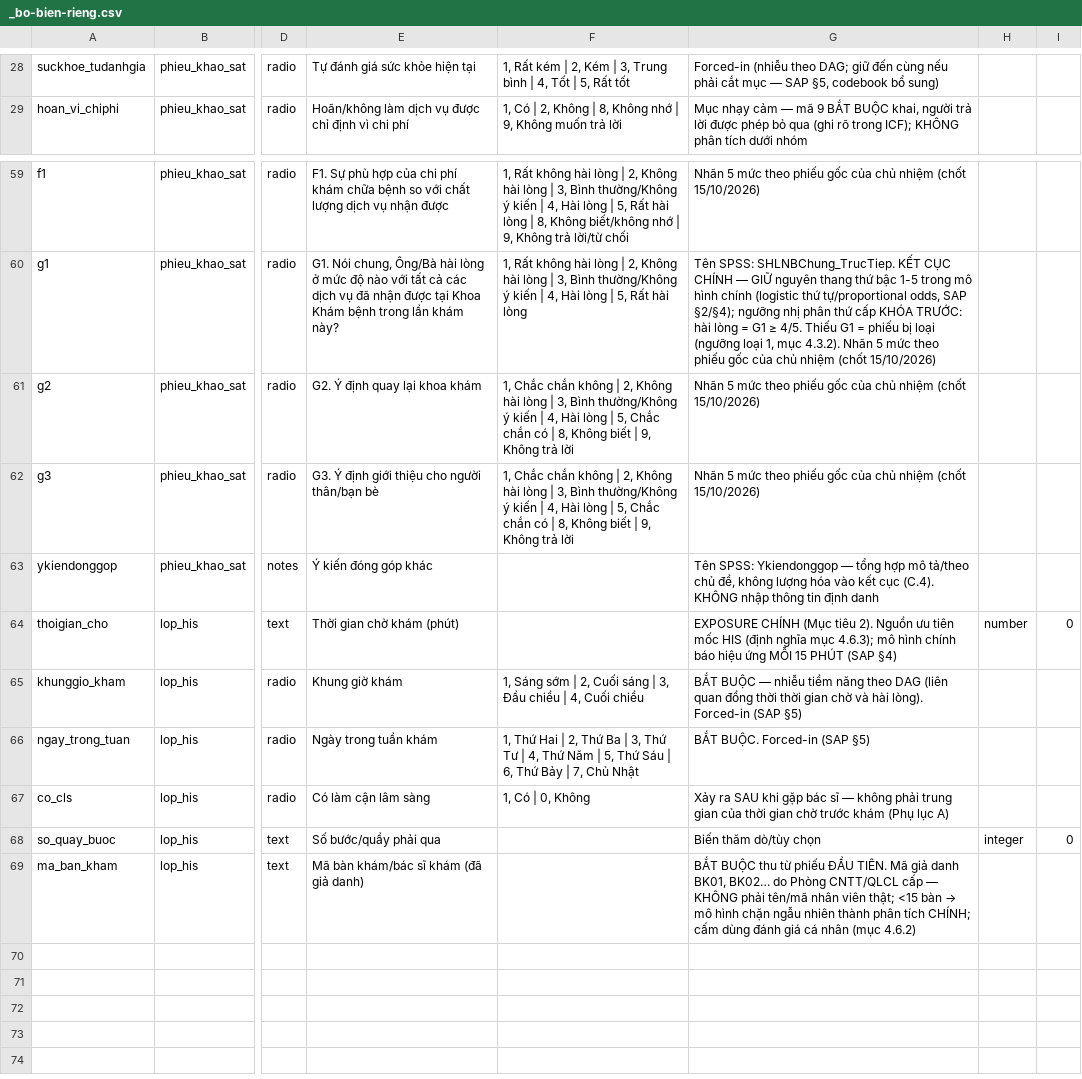
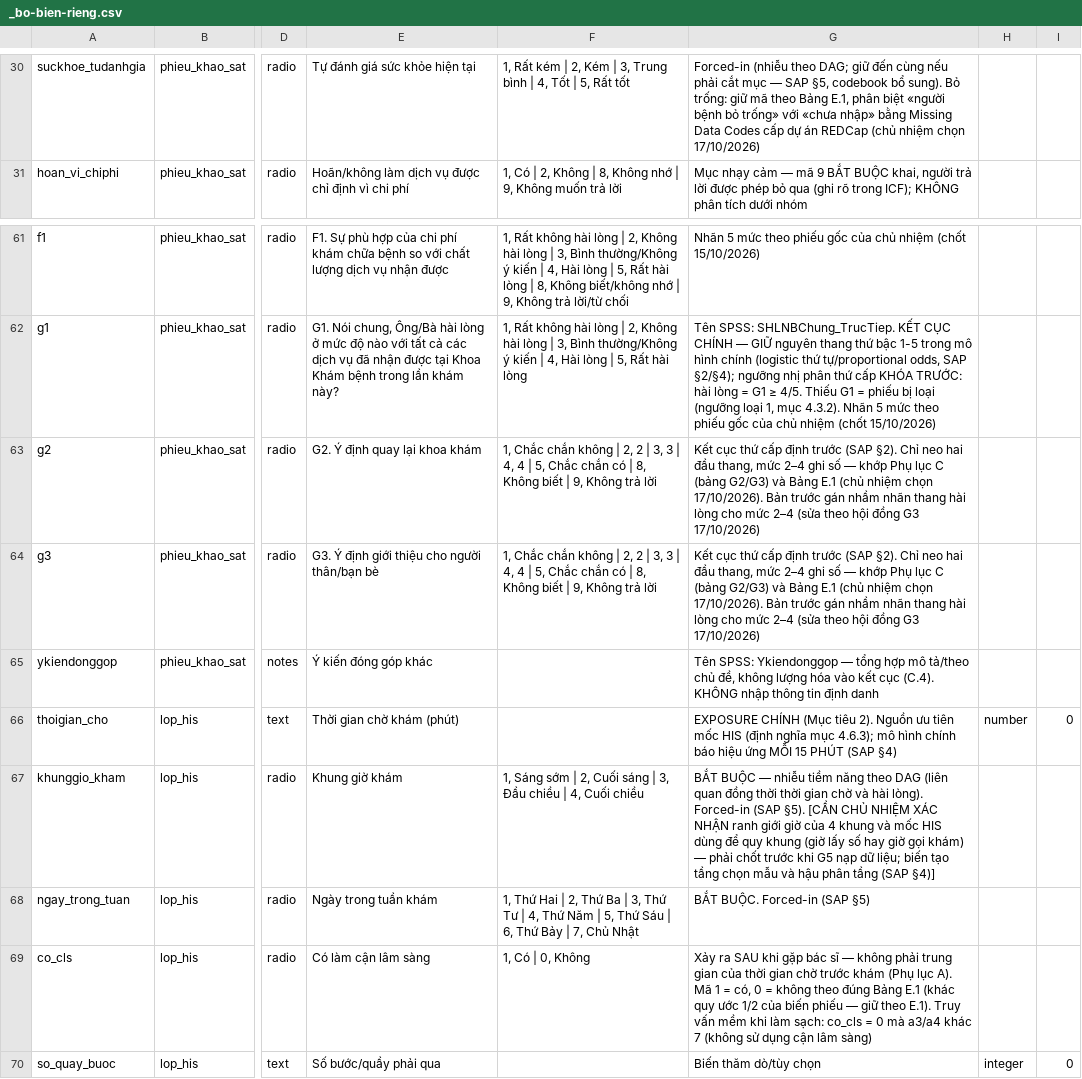
Before and after one commit to drluanbv175/medical-ebm-automation, a CSV file: exports/hai-long-benh-nhan-C1a-BVQY175/_bo-bien-rieng.csv, drawn as a sheet; only a part is shown, gaps mark what is left out; the shorter side is filled out with more unchanged rows; addresses are those after the commit; the diff covers the shown part only; the diff names each change by its address in the sheet, - before the commit and + after, or states it on an @@ line.

```diff
--- a/exports/hai-long-benh-nhan-C1a-BVQY175/_bo-bien-rieng.csv
+++ b/exports/hai-long-benh-nhan-C1a-BVQY175/_bo-bien-rieng.csv
-G30: …codebook bổ sung)
+G30: …codebook bổ sung). Bỏ trống: giữ mã theo Bảng E.1, phân biệt «người bệnh bỏ trống» với «chưa nhập» bằng Missing Data Codes cấp dự án REDCap (chủ nhiệm chọn 17/10/2026)
-F63:F64: …| 2, Không hài lòng | 3, Bình thường/Không ý kiến | 4, Hài lòng | 5,…
+F63:F64: …| 2, 2 | 3, 3 | 4, 4 | 5,…
-G63:G64: Nhãn 5 mức theo phiếu gốc của chủ nhiệm (chốt 15/10/2026)
+G63:G64: Kết cục thứ cấp định trước (SAP §2). Chỉ neo hai đầu thang, mức 2–4 ghi số — khớp Phụ lục C (bảng G2/G3) và Bảng E.1 (chủ nhiệm chọn 17/10/2026). Bản trước gán nhầm nhãn thang hài lòng cho mức 2–4 (sửa theo hội đồng G3 17/10/2026)
-G67: …Forced-in (SAP §5)
+G67: …Forced-in (SAP §5). [CẦN CHỦ NHIỆM XÁC NHẬN ranh giới giờ của 4 khung và mốc HIS dùng để quy khung (giờ lấy số hay giờ gọi khám) — phải chốt trước khi G5 nạp dữ liệu; biến tạo tầng chọn mẫu và hậu phân tầng (SAP §4)]
-G69: …(Phụ lục A)
+G69: …(Phụ lục A). Mã 1 = có, 0 = không theo đúng Bảng E.1 (khác quy ước 1/2 của biến phiếu — giữ theo E.1). Truy vấn mềm khi làm sạch: co_cls = 0 mà a3/a4 khác 7 (không sử dụng cận lâm sàng)
```
Also changed, not shown: 2 added rows and 13 edited cells elsewhere in this file, 6 other files.
